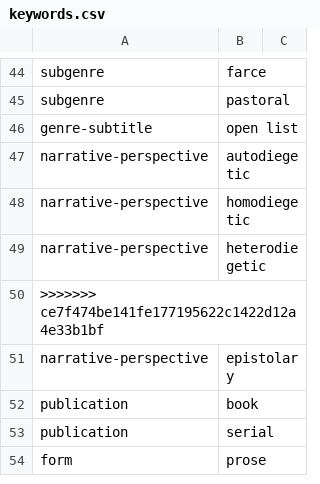
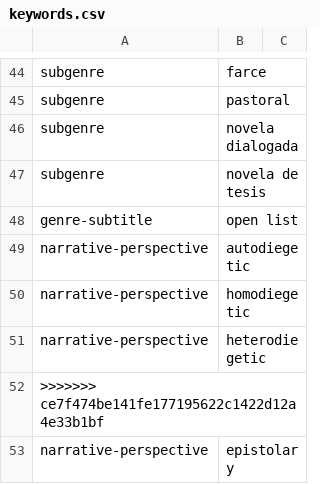
Before and after one commit to cligs/toolbox, a CSV file: tei/keywords.csv, drawn as a sheet; only a part is shown, gaps mark what is left out; the shorter side is filled out with more unchanged rows.

Commit message:
some new keywords

```diff
--- a/tei/keywords.csv
+++ b/tei/keywords.csv
@@ -45,2 +45,4 @@ subgenre,farce,
 subgenre,pastoral,
+subgenre,novela dialogada,
+subgenre,novela de tesis,
 genre-subtitle,open list,
```
Also changed, not shown: 1 other file.
